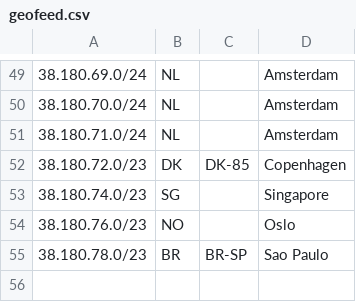
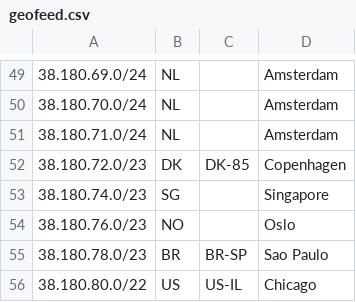
Before and after one commit to 3NT-COM/geofeed, a CSV file: geofeed.csv, drawn as a sheet; only a part is shown, gaps mark what is left out.

Commit message:
-- added /22 to US,Chikago

```diff
--- a/geofeed.csv
+++ b/geofeed.csv
@@ -55 +55,2 @@
 38.180.78.0/23,BR,BR-SP,Sao Paulo,
+38.180.80.0/22,US,US-IL,Chicago,
```
